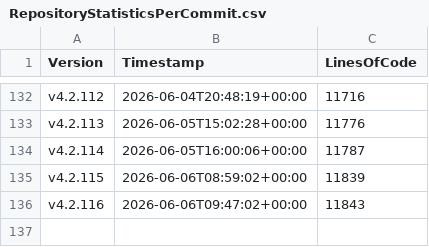
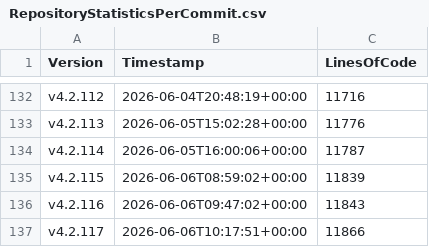
Before and after one commit to anionDevelopment/ScriptCollection, a CSV file: Other/Metrics/RepositoryStatisticsPerCommit.csv, drawn as a sheet; only a part is shown, gaps mark what is left out; the diff names each change by its address in the sheet, - before the commit and + after, or states it on an @@ line.

Commit message:
Pre-merge-commit

```diff
--- a/Other/Metrics/RepositoryStatisticsPerCommit.csv
+++ b/Other/Metrics/RepositoryStatisticsPerCommit.csv
+row 137: v4.2.117 | 2026-06-06T10:17:51+00:00 | 11866
```
Also changed, not shown: Other/Reference/Technical/Diagrams/LoC-Diagram.csv, 2 other files.
